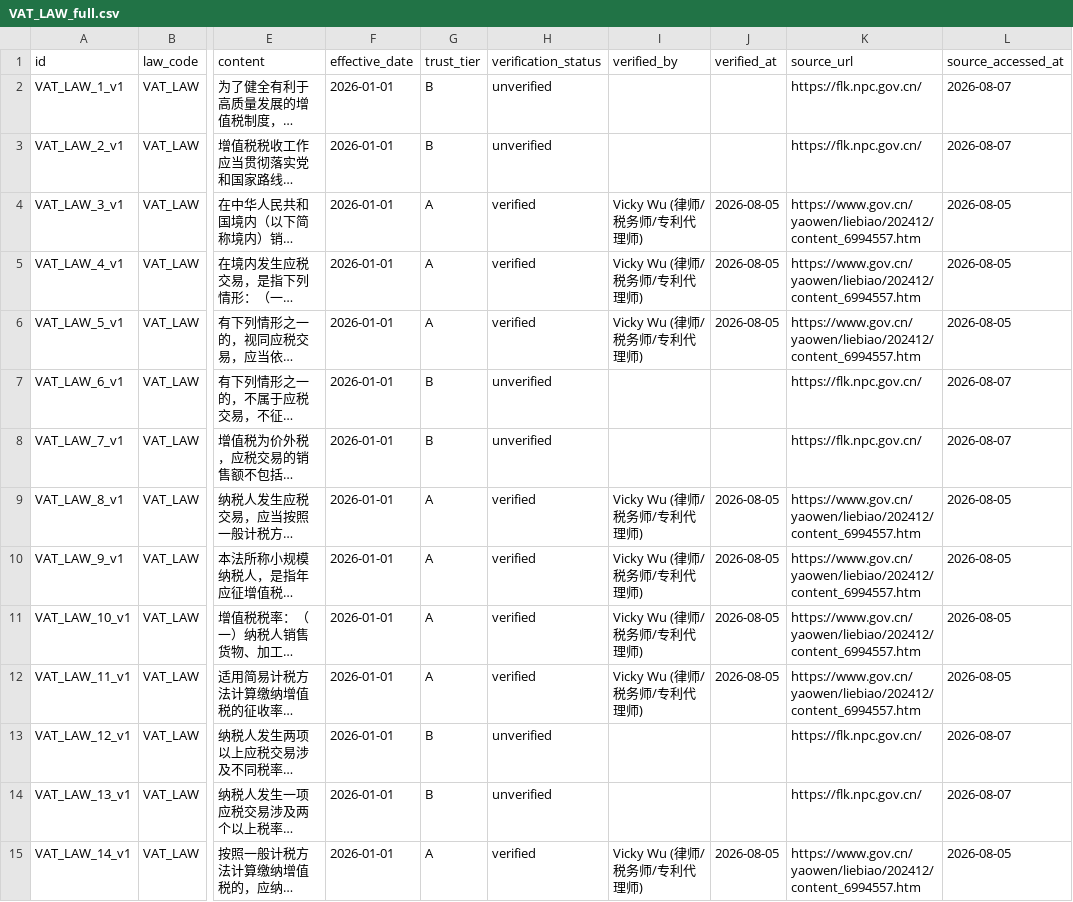
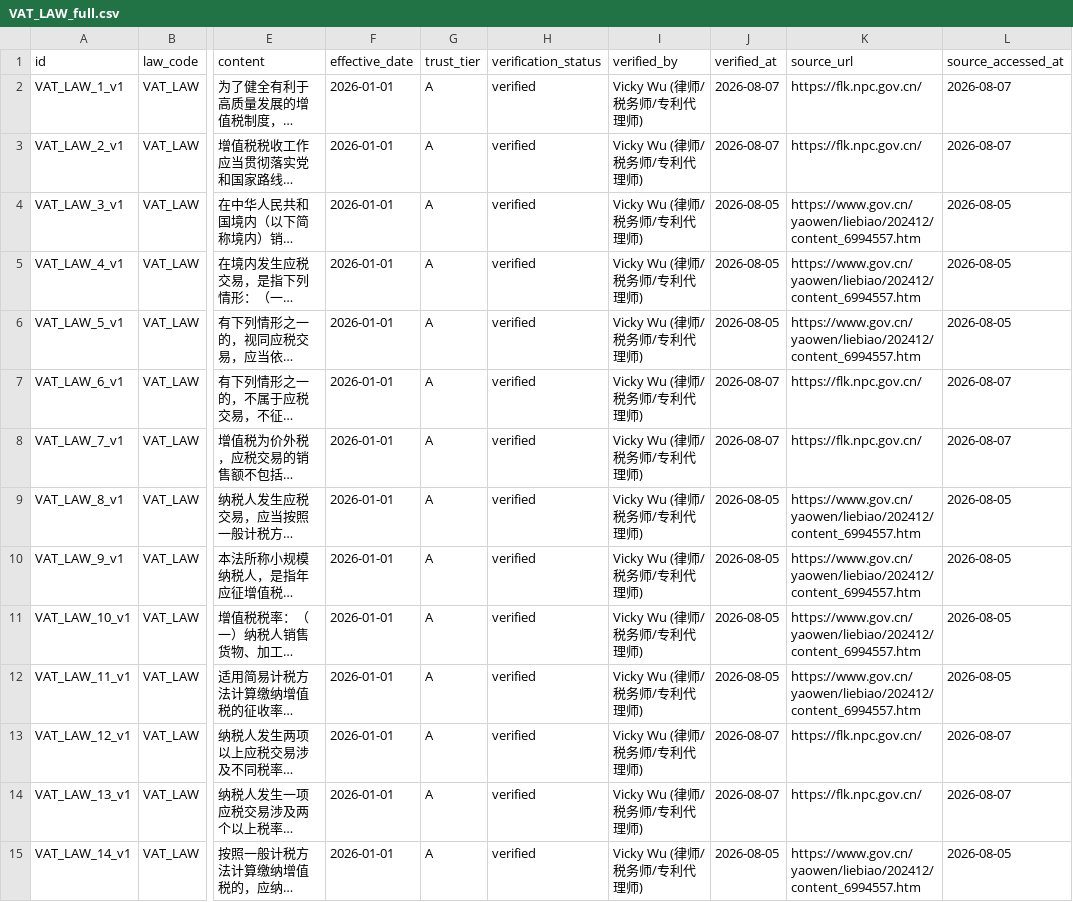
Before and after one commit to vickywu97/legal-hallucination-bench, a CSV file: packs/VAT_LAW_full.csv, drawn as a sheet; only a part is shown, gaps mark what is left out; long unchanged cells end in …; the diff covers the shown part only; the diff names each change by its address in the sheet, - before the commit and + after, or states it on an @@ line.

```diff
--- a/packs/VAT_LAW_full.csv
+++ b/packs/VAT_LAW_full.csv
-G2:G3 (trust_tier): B
+G2:G3 (trust_tier): A
-H2:H3 (verification_status): unverified
+H2:H3 (verification_status): verified
-I2:I3 (verified_by): (empty)
+I2:I3 (verified_by): Vicky Wu (律师/税务师/专利代理师)
-J2:J3 (verified_at): (empty)
+J2:J3 (verified_at): 2026-08-07
-G7:G8 (trust_tier): B
+G7:G8 (trust_tier): A
-H7:H8 (verification_status): unverified
+H7:H8 (verification_status): verified
-I7:I8 (verified_by): (empty)
+I7:I8 (verified_by): Vicky Wu (律师/税务师/专利代理师)
-J7:J8 (verified_at): (empty)
+J7:J8 (verified_at): 2026-08-07
-G13:G14 (trust_tier): B
+G13:G14 (trust_tier): A
-H13:H14 (verification_status): unverified
+H13:H14 (verification_status): verified
-I13:I14 (verified_by): (empty)
+I13:I14 (verified_by): Vicky Wu (律师/税务师/专利代理师)
-J13:J14 (verified_at): (empty)
+J13:J14 (verified_at): 2026-08-07
```
Also changed, not shown: 68 edited cells elsewhere in this file, packs/TAX_full.csv, 7 other files.
